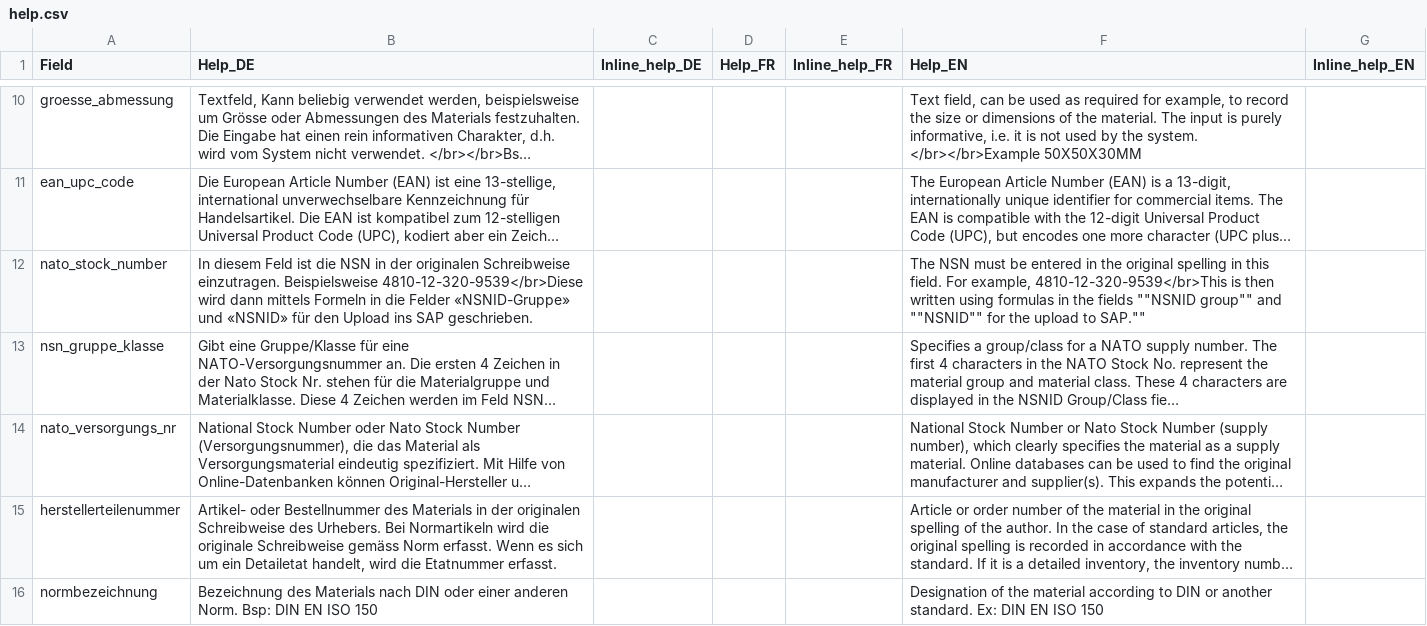
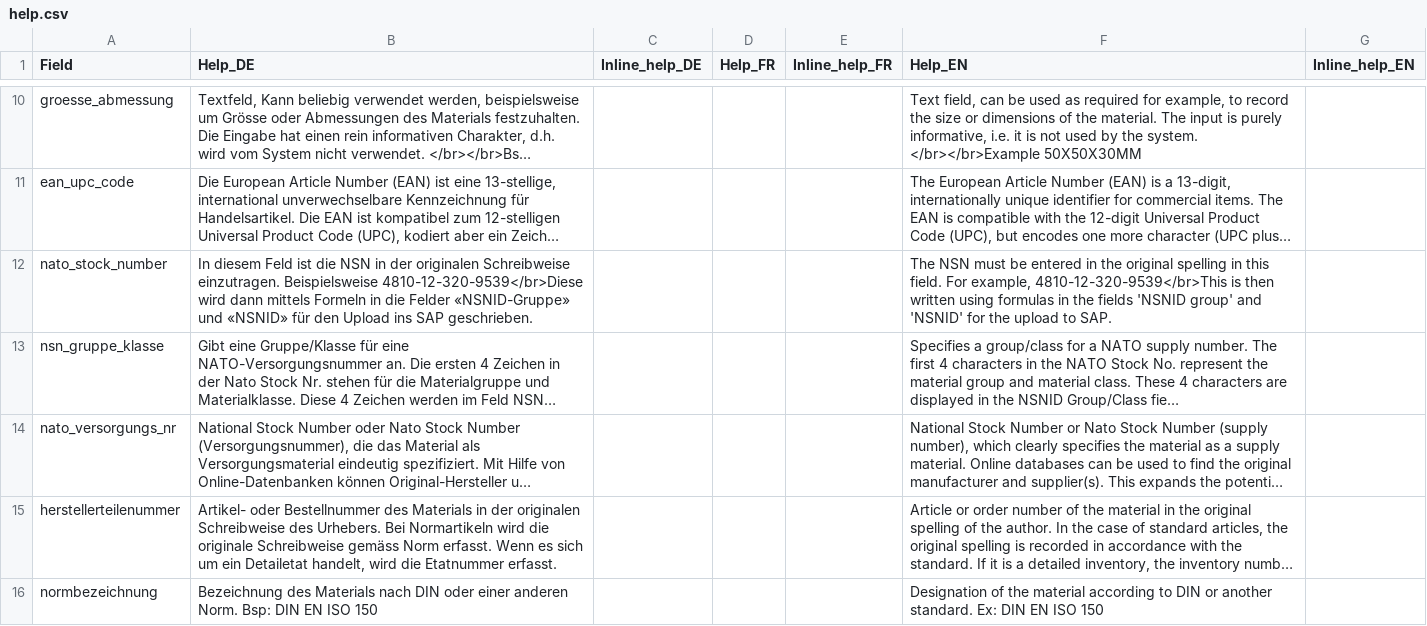
Before and after one commit to ycrausaz/b11.1, a CSV file: b11_1/pgsql/help.csv, drawn as a sheet; only a part is shown, gaps mark what is left out; long unchanged cells end in …; the diff covers the shown part only; the diff names each change by its address in the sheet, - before the commit and + after, or states it on an @@ line.

Commit message:
Updated the process in 'help_generation.txt' to correctly deal with the double quotes in the file 'help.csv'.

```diff
--- a/b11_1/pgsql/help.csv
+++ b/b11_1/pgsql/help.csv
-F12 (Help_EN): …the fields ""NSNID group"" and ""NSNID"" for the upload to SAP.""
+F12 (Help_EN): …the fields 'NSNID group' and 'NSNID' for the upload to SAP.
```
Also changed, not shown: 10 edited cells elsewhere in this file, 1 other file.
